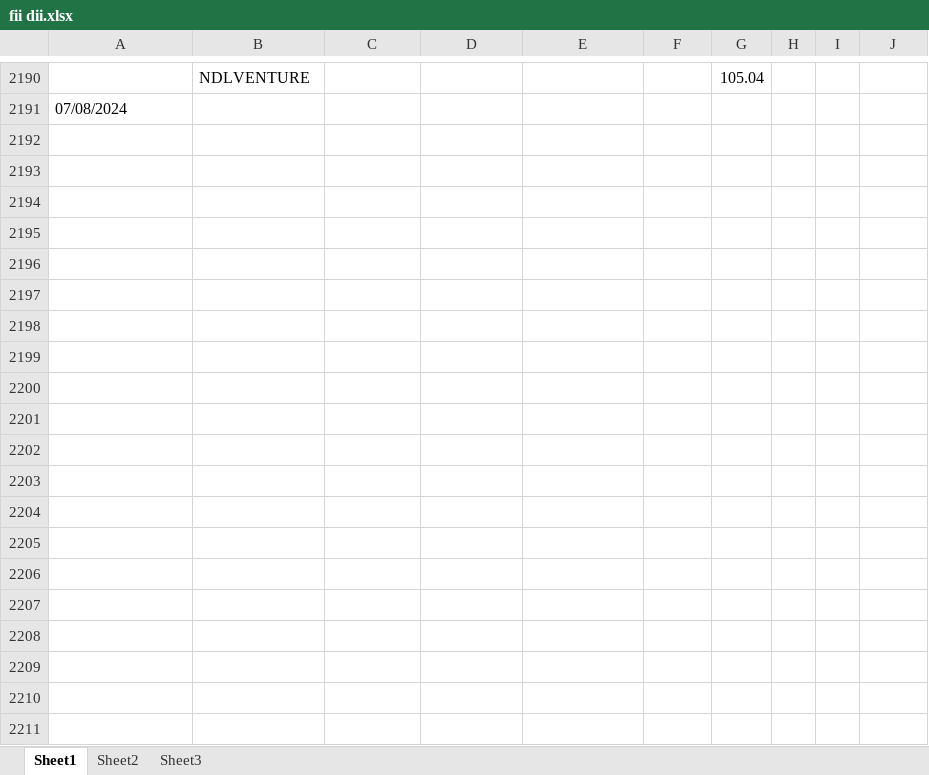
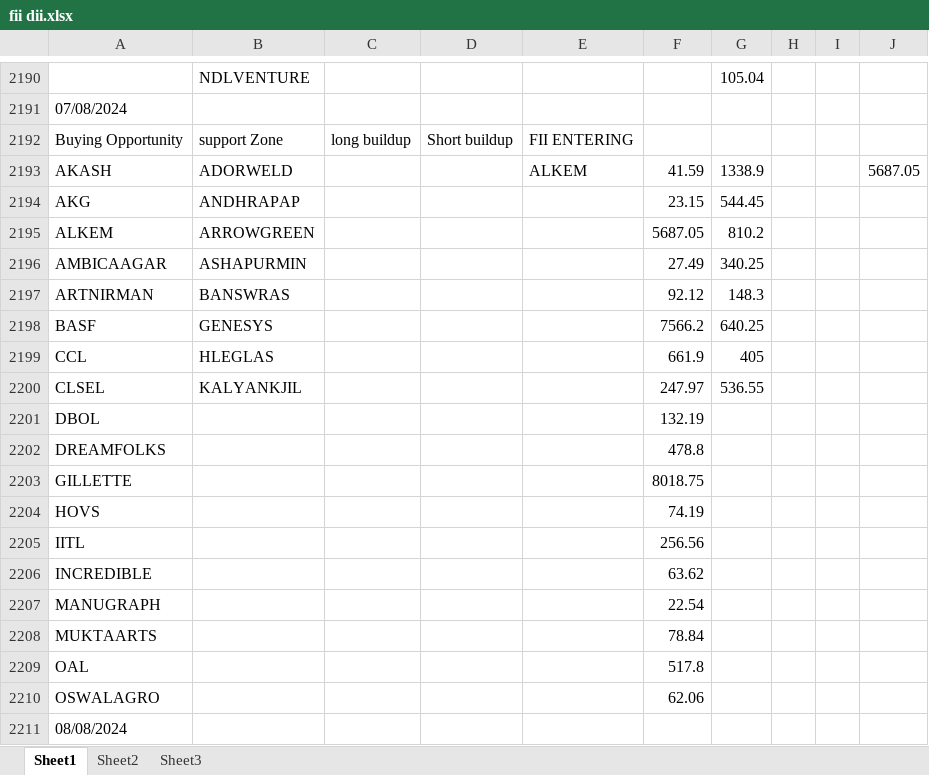
Before and after one commit to amirathor/Story, an Excel workbook: fii dii.xlsx, sheet Sheet1, drawn as a sheet; only a part is shown, gaps mark what is left out; values as stored, in another font and other column widths than the file's, no borders; the diff names each change by its address in the sheet, - before the commit and + after, or states it on an @@ line.

```diff
--- a/fii dii.xlsx (sheet Sheet1)
+++ b/fii dii.xlsx (sheet Sheet1)
+row 2192: Buying Opportunity | support Zone | long buildup | Short buildup | FII ENTERING
+row 2193: AKASH | ADORWELD |  |  | ALKEM | 41.59 | 1338.9 |  |  | 5687.05
+row 2194: AKG | ANDHRAPAP |  |  |  | 23.15 | 544.45
+row 2195: ALKEM | ARROWGREEN |  |  |  | 5687.05 | 810.2
+row 2196: AMBICAAGAR | ASHAPURMIN |  |  |  | 27.49 | 340.25
+row 2197: ARTNIRMAN | BANSWRAS |  |  |  | 92.12 | 148.3
+row 2198: BASF | GENESYS |  |  |  | 7566.2 | 640.25
+row 2199: CCL | HLEGLAS |  |  |  | 661.9 | 405
+row 2200: CLSEL | KALYANKJIL |  |  |  | 247.97 | 536.55
+row 2201: DBOL |  |  |  |  | 132.19
+row 2202: DREAMFOLKS |  |  |  |  | 478.8
+row 2203: GILLETTE |  |  |  |  | 8018.75
+row 2204: HOVS |  |  |  |  | 74.19
+row 2205: IITL |  |  |  |  | 256.56
+row 2206: INCREDIBLE |  |  |  |  | 63.62
+row 2207: MANUGRAPH |  |  |  |  | 22.54
+row 2208: MUKTAARTS |  |  |  |  | 78.84
+row 2209: OAL |  |  |  |  | 517.8
+row 2210: OSWALAGRO |  |  |  |  | 62.06
+row 2211: 08/08/2024
```
Also changed, not shown: fidi.xlsx, 1 other file.
